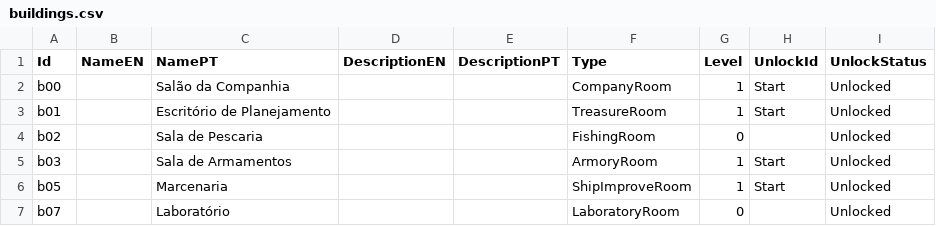
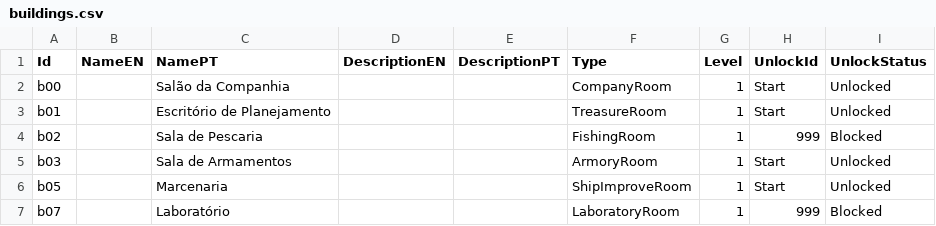
Before and after one commit to mscalvi/TheFactory, a CSV file: IsmeMerchant/Assets/Resources/Data/buildings.csv, drawn as a sheet.

```diff
--- a/IsmeMerchant/Assets/Resources/Data/buildings.csv
+++ b/IsmeMerchant/Assets/Resources/Data/buildings.csv
@@ -3,5 +3,5 @@ b00;;Salão da Companhia;;;CompanyRoom;1;Start;Unlocked
 b01;;Escritório de Planejamento;;;TreasureRoom;1;Start;Unlocked
-b02;;Sala de Pescaria;;;FishingRoom;0;;Unlocked
+b02;;Sala de Pescaria;;;FishingRoom;1;999;Blocked
 b03;;Sala de Armamentos;;;ArmoryRoom;1;Start;Unlocked
 b05;;Marcenaria;;;ShipImproveRoom;1;Start;Unlocked
-b07;;Laboratório;;;LaboratoryRoom;0;;Unlocked
+b07;;Laboratório;;;LaboratoryRoom;1;999;Blocked
```
Also changed, not shown: IsmeMerchant/Assets/Resources/Data/currencies.csv, IsmeMerchant/Assets/Resources/Data/upammos.csv, 47 other files.
